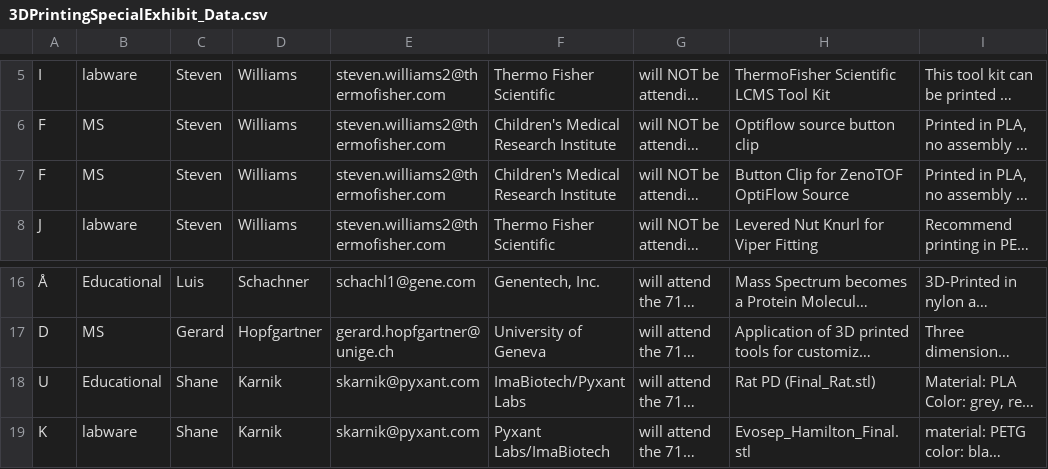
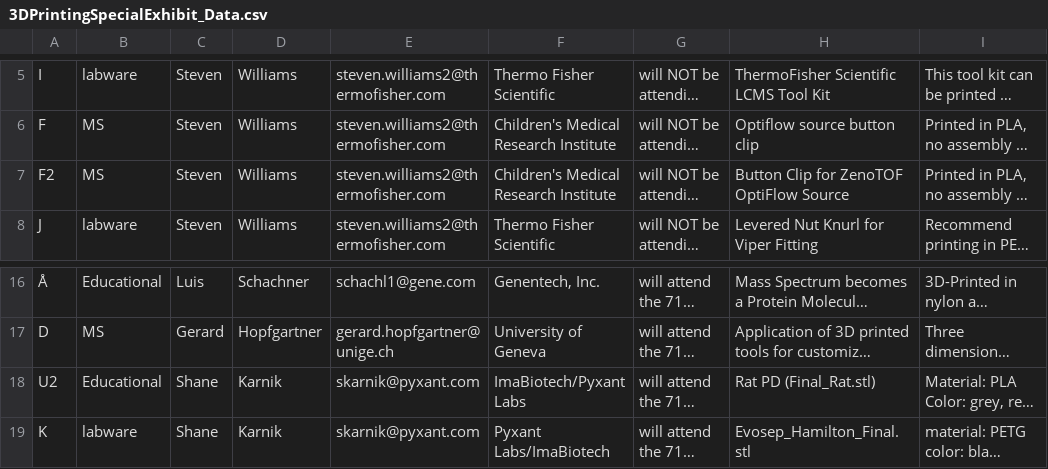
Before and after one commit to RobbinBouwmeester/ASMS2023_3Dprint, a CSV file: 3DPrintingSpecialExhibit_Data.csv, drawn as a sheet; only a part is shown, gaps mark what is left out; long unchanged cells end in …; the diff names each change by its address in the sheet, - before the commit and + after, or states it on an @@ line.

Commit message:
Fix item naming for anchors

```diff
--- a/3DPrintingSpecialExhibit_Data.csv
+++ b/3DPrintingSpecialExhibit_Data.csv
-A7: F
+A7: F2
-A18: U
+A18: U2
```
